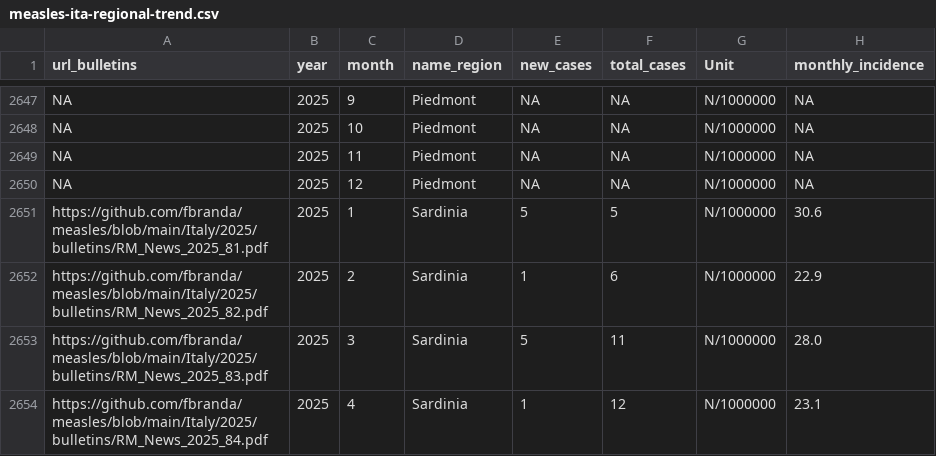
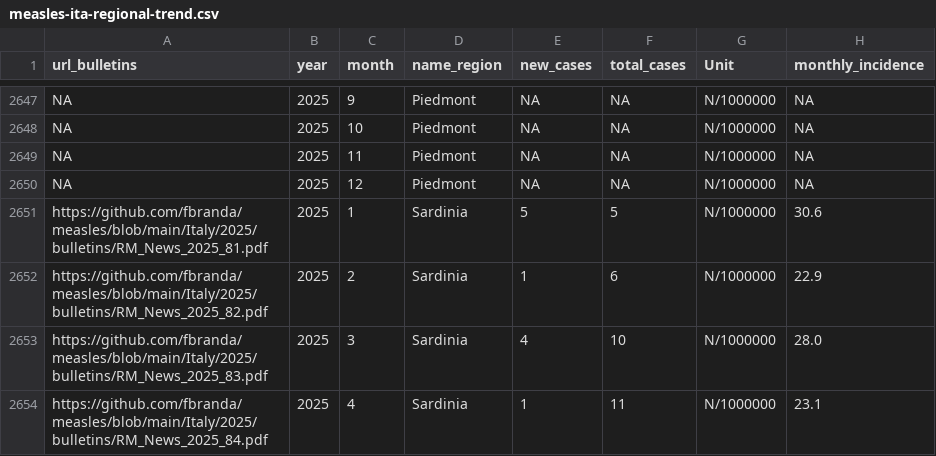
Before and after one commit to fbranda/measles, a CSV file: Italy/sole24ore/measles-ita-regional-trend.csv, drawn as a sheet; only a part is shown, gaps mark what is left out; the diff covers the shown part only.

```diff
--- a/Italy/sole24ore/measles-ita-regional-trend.csv
+++ b/Italy/sole24ore/measles-ita-regional-trend.csv
@@ -2652,3 +2652,3 @@ NA,2025,"12","Piedmont",NA,NA,"N/1000000",NA
 "https://github.com/fbranda/measles/blob/main/Italy/2025/bulletins/RM_News_2025_82.pdf",2025,"2","Sardinia",1,6,"N/1000000","22.9"
-"https://github.com/fbranda/measles/blob/main/Italy/2025/bulletins/RM_News_2025_83.pdf",2025,"3","Sardinia",5,11,"N/1000000","28.0"
-"https://github.com/fbranda/measles/blob/main/Italy/2025/bulletins/RM_News_2025_84.pdf",2025,"4","Sardinia",1,12,"N/1000000","23.1"
+"https://github.com/fbranda/measles/blob/main/Italy/2025/bulletins/RM_News_2025_83.pdf",2025,"3","Sardinia",4,10,"N/1000000","28.0"
+"https://github.com/fbranda/measles/blob/main/Italy/2025/bulletins/RM_News_2025_84.pdf",2025,"4","Sardinia",1,11,"N/1000000","23.1"
```
Also changed, not shown: 97 edited cells elsewhere in this file, Italy/sole24ore/measles-ita-age.csv, Italy/sole24ore/measles-ita-clinical-trend.csv, 3 other files.
